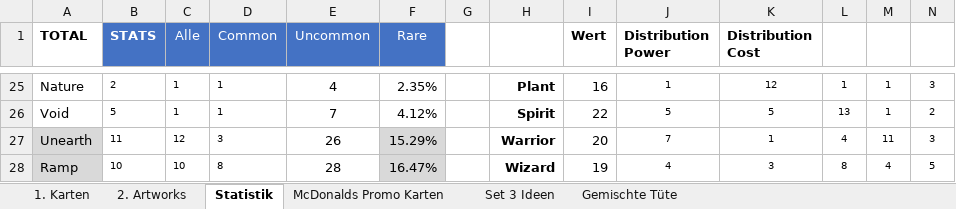
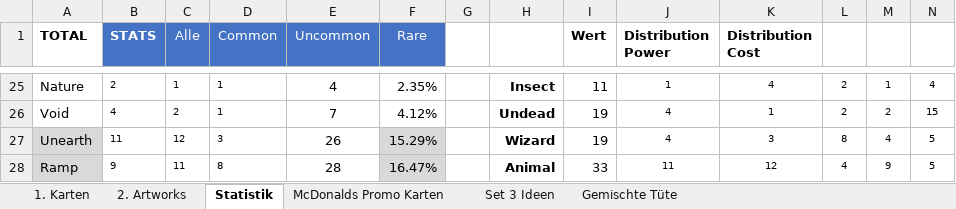
Before and after one commit to nonbiristudios/shardsofbeyond, an Excel workbook: card-data/beyond.xlsx, sheet Statistik, drawn as a sheet; only a part is shown, gaps mark what is left out; values as stored, in another font and other column widths than the file's, no borders; charts and pictures and conditional formats not drawn; the diff covers the shown part only; the diff names each change by its address in the sheet, - before the commit and + after, or states it on an @@ line.

```diff
--- a/card-data/beyond.xlsx (sheet Statistik)
+++ b/card-data/beyond.xlsx (sheet Statistik)
-H25: Plant
+H25: Insect
-I25 (Wert): 16
+I25 (Wert): 11
-K25 (Distribution Cost): 12
+K25 (Distribution Cost): 4
-L25: 1
+L25: 2
-N25: 3
+N25: 4
-B26 (STATS): 5
+B26 (STATS): 4
-C26 (Alle): 1
+C26 (Alle): 2
-H26: Spirit
+H26: Undead
-I26 (Wert): 22
+I26 (Wert): 19
-J26 (Distribution Power): 5
+J26 (Distribution Power): 4
-K26 (Distribution Cost): 5
+K26 (Distribution Cost): 1
-L26: 13
+L26: 2
-M26: 1
+M26: 2
-N26: 2
+N26: 15
-H27: Warrior
+H27: Wizard
-I27 (Wert): 20
+I27 (Wert): 19
-J27 (Distribution Power): 7
+J27 (Distribution Power): 4
-K27 (Distribution Cost): 1
+K27 (Distribution Cost): 3
-L27: 4
+L27: 8
-M27: 11
+M27: 4
-N27: 3
+N27: 5
-B28 (STATS): 10
+B28 (STATS): 9
-C28 (Alle): 10
+C28 (Alle): 11
-H28: Wizard
+H28: Animal
-I28 (Wert): 19
+I28 (Wert): 33
-J28 (Distribution Power): 4
+J28 (Distribution Power): 11
-K28 (Distribution Cost): 3
+K28 (Distribution Cost): 12
-L28: 8
+L28: 4
-M28: 4
+M28: 9
```
Also changed, not shown: 3 added rows, 3 removed rows, 5 moved rows and 61 edited cells elsewhere in this sheet, sheet 1. Karten, formulas that keep their value, charts or pictures, 2 other files.
